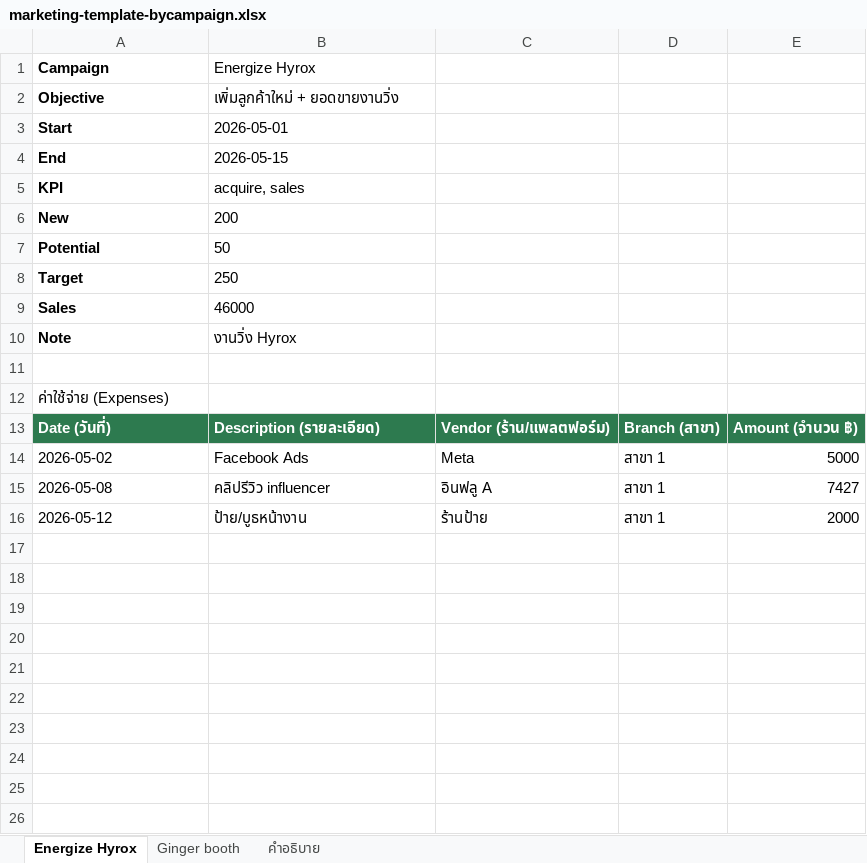
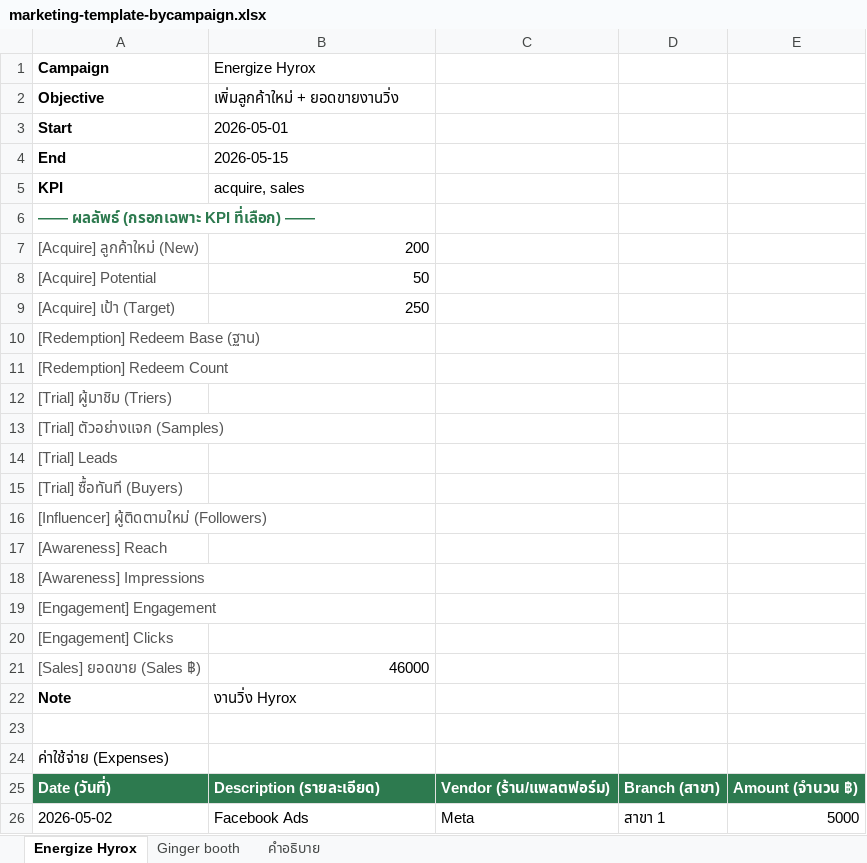
Before and after one commit to tichakornvg-cloud/vegain-marketing-tracker, an Excel workbook: marketing-template-bycampaign.xlsx, sheet Energize Hyrox, drawn as a sheet; only a part is shown; the shorter side is filled out with more unchanged rows; values as stored, in another font and other column widths than the file's, no borders; addresses are those after the commit; the diff names each change by its address in the sheet, - before the commit and + after, or states it on an @@ line.

```diff
--- a/marketing-template-bycampaign.xlsx (sheet Energize Hyrox)
+++ b/marketing-template-bycampaign.xlsx (sheet Energize Hyrox)
+row 6: —— ผลลัพธ์ (กรอกเฉพาะ KPI ที่เลือก) ——
-A7 (Campaign): New
+A7 (Campaign): [Acquire] ลูกค้าใหม่ (New)
@@ A7:A9 bold: on → off, text colour: black → #555555 @@
-B7:B9 alignment: left
+B7:B9 alignment: right
-A8 (Campaign): Potential
+A8 (Campaign): [Acquire] Potential
-A9 (Campaign): Target
+A9 (Campaign): [Acquire] เป้า (Target)
+row 10: [Redemption] Redeem Base (ฐาน)
+row 11: [Redemption] Redeem Count
+row 12: [Trial] ผู้มาชิม (Triers)
+row 13: [Trial] ตัวอย่างแจก (Samples)
+row 14: [Trial] Leads
+row 15: [Trial] ซื้อทันที (Buyers)
+row 16: [Influencer] ผู้ติดตามใหม่ (Followers)
+row 17: [Awareness] Reach
+row 18: [Awareness] Impressions
+row 19: [Engagement] Engagement
+row 20: [Engagement] Clicks
-A21 (Campaign): Sales
+A21 (Campaign): [Sales] ยอดขาย (Sales ฿)
@@ A21 bold: on → off, text colour: black → #555555 @@
-B21 alignment: left
+B21 alignment: right
```
Also changed, not shown: sheet คำอธิบาย, sheet Ginger booth.
